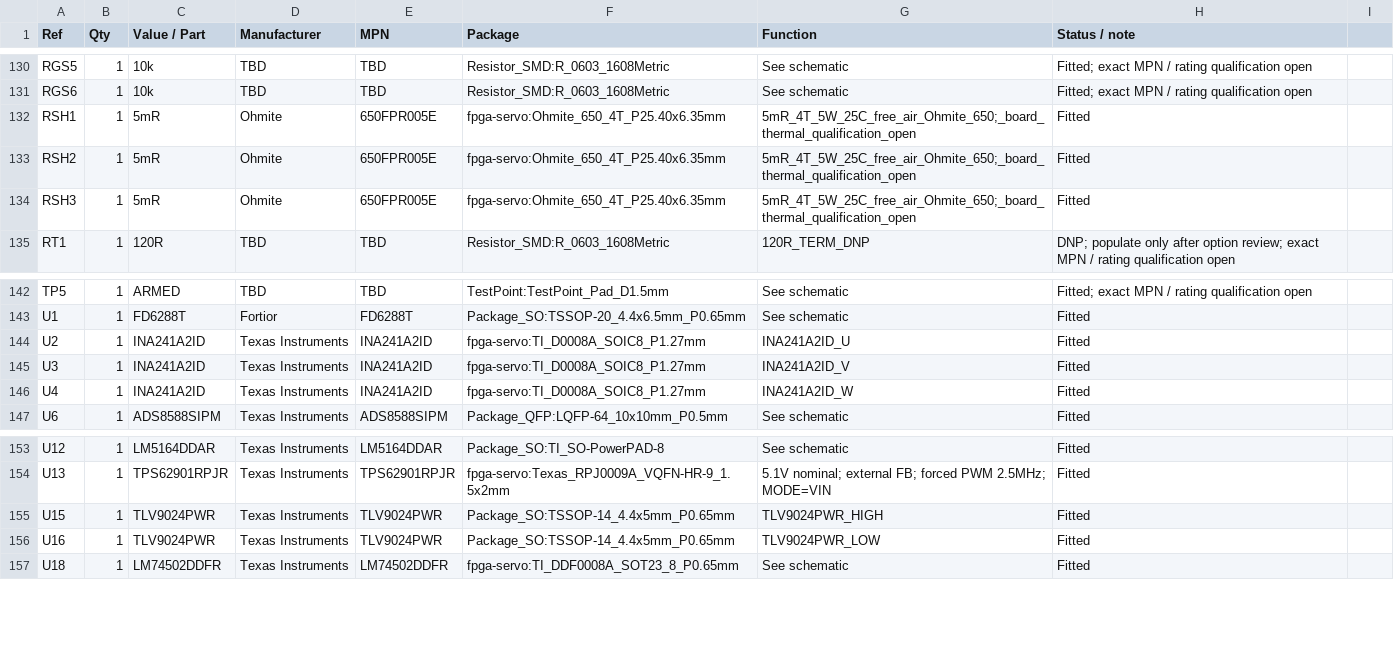
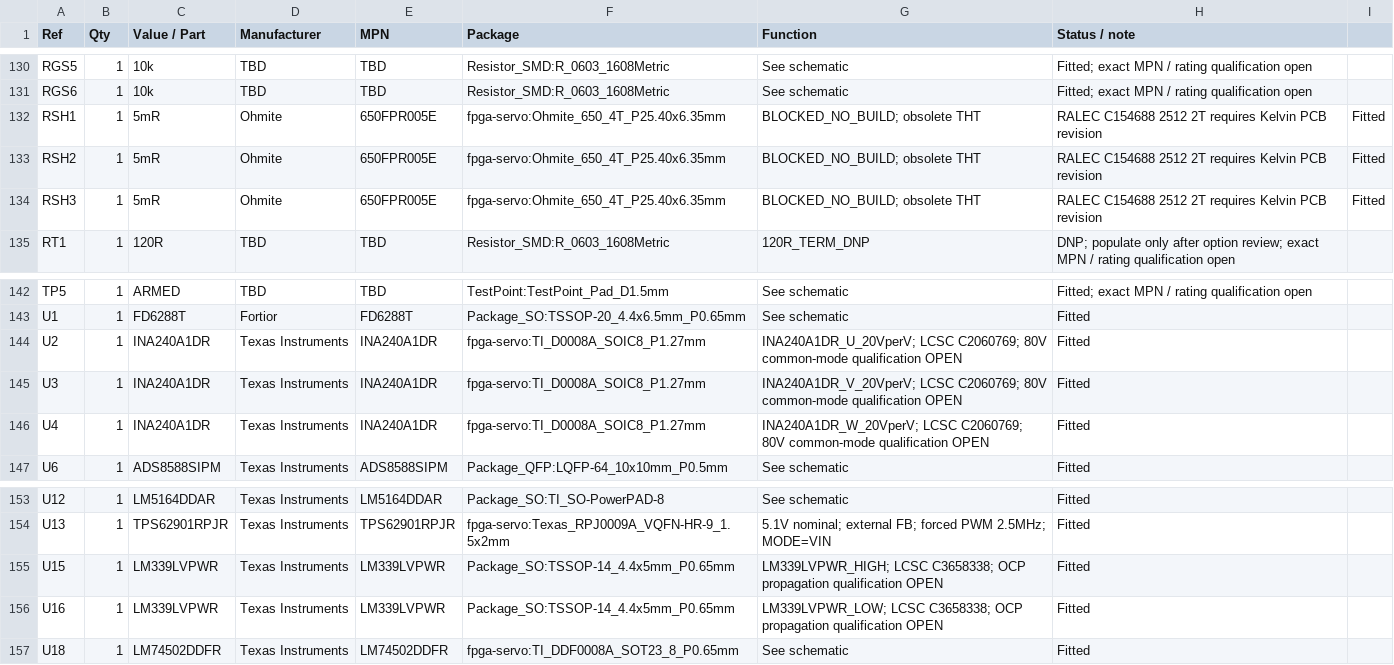
Before and after one commit to magic-alt/fpga-servo, a CSV file: hardware/bom.csv, drawn as a sheet; only a part is shown, gaps mark what is left out.

Commit message:
refactor(schematic): in-stock INA240A1 and open-drain LM339LV; block legacy shunt manufacturing

```diff
--- a/hardware/bom.csv
+++ b/hardware/bom.csv
@@ -131,5 +131,5 @@ RGS5,1,10k,TBD,TBD,Resistor_SMD:R_0603_1608Metric,See schematic,Fitted; exact MP
 RGS6,1,10k,TBD,TBD,Resistor_SMD:R_0603_1608Metric,See schematic,Fitted; exact MPN / rating qualification open
-RSH1,1,5mR,Ohmite,650FPR005E,fpga-servo:Ohmite_650_4T_P25.40x6.35mm,5mR_4T_5W_25C_free_air_Ohmite_650;_board_thermal_qualification_open,Fitted
-RSH2,1,5mR,Ohmite,650FPR005E,fpga-servo:Ohmite_650_4T_P25.40x6.35mm,5mR_4T_5W_25C_free_air_Ohmite_650;_board_thermal_qualification_open,Fitted
-RSH3,1,5mR,Ohmite,650FPR005E,fpga-servo:Ohmite_650_4T_P25.40x6.35mm,5mR_4T_5W_25C_free_air_Ohmite_650;_board_thermal_qualification_open,Fitted
+RSH1,1,5mR,Ohmite,650FPR005E,fpga-servo:Ohmite_650_4T_P25.40x6.35mm,BLOCKED_NO_BUILD; obsolete THT, RALEC C154688 2512 2T requires Kelvin PCB revision,Fitted
+RSH2,1,5mR,Ohmite,650FPR005E,fpga-servo:Ohmite_650_4T_P25.40x6.35mm,BLOCKED_NO_BUILD; obsolete THT, RALEC C154688 2512 2T requires Kelvin PCB revision,Fitted
+RSH3,1,5mR,Ohmite,650FPR005E,fpga-servo:Ohmite_650_4T_P25.40x6.35mm,BLOCKED_NO_BUILD; obsolete THT, RALEC C154688 2512 2T requires Kelvin PCB revision,Fitted
 RT1,1,120R,TBD,TBD,Resistor_SMD:R_0603_1608Metric,120R_TERM_DNP,DNP; populate only after option review; exact MPN / rating qualification open
@@ -143,5 +143,5 @@ TP5,1,ARMED,TBD,TBD,TestPoint:TestPoint_Pad_D1.5mm,See schematic,Fitted; exact M
 U1,1,FD6288T,Fortior,FD6288T,Package_SO:TSSOP-20_4.4x6.5mm_P0.65mm,See schematic,Fitted
-U2,1,INA241A2ID,Texas Instruments,INA241A2ID,fpga-servo:TI_D0008A_SOIC8_P1.27mm,INA241A2ID_U,Fitted
-U3,1,INA241A2ID,Texas Instruments,INA241A2ID,fpga-servo:TI_D0008A_SOIC8_P1.27mm,INA241A2ID_V,Fitted
-U4,1,INA241A2ID,Texas Instruments,INA241A2ID,fpga-servo:TI_D0008A_SOIC8_P1.27mm,INA241A2ID_W,Fitted
+U2,1,INA240A1DR,Texas Instruments,INA240A1DR,fpga-servo:TI_D0008A_SOIC8_P1.27mm,INA240A1DR_U_20VperV; LCSC C2060769; 80V common-mode qualification OPEN,Fitted
+U3,1,INA240A1DR,Texas Instruments,INA240A1DR,fpga-servo:TI_D0008A_SOIC8_P1.27mm,INA240A1DR_V_20VperV; LCSC C2060769; 80V common-mode qualification OPEN,Fitted
+U4,1,INA240A1DR,Texas Instruments,INA240A1DR,fpga-servo:TI_D0008A_SOIC8_P1.27mm,INA240A1DR_W_20VperV; LCSC C2060769; 80V common-mode qualification OPEN,Fitted
 U6,1,ADS8588SIPM,Texas Instruments,ADS8588SIPM,Package_QFP:LQFP-64_10x10mm_P0.5mm,See schematic,Fitted
@@ -154,4 +154,4 @@ U12,1,LM5164DDAR,Texas Instruments,LM5164DDAR,Package_SO:TI_SO-PowerPAD-8,See sc
 U13,1,TPS62901RPJR,Texas Instruments,TPS62901RPJR,fpga-servo:Texas_RPJ0009A_VQFN-HR-9_1.5x2mm,5.1V nominal; external FB; forced PWM 2.5MHz; MODE=VIN,Fitted
-U15,1,TLV9024PWR,Texas Instruments,TLV9024PWR,Package_SO:TSSOP-14_4.4x5mm_P0.65mm,TLV9024PWR_HIGH,Fitted
-U16,1,TLV9024PWR,Texas Instruments,TLV9024PWR,Package_SO:TSSOP-14_4.4x5mm_P0.65mm,TLV9024PWR_LOW,Fitted
+U15,1,LM339LVPWR,Texas Instruments,LM339LVPWR,Package_SO:TSSOP-14_4.4x5mm_P0.65mm,LM339LVPWR_HIGH; LCSC C3658338; OCP propagation qualification OPEN,Fitted
+U16,1,LM339LVPWR,Texas Instruments,LM339LVPWR,Package_SO:TSSOP-14_4.4x5mm_P0.65mm,LM339LVPWR_LOW; LCSC C3658338; OCP propagation qualification OPEN,Fitted
 U18,1,LM74502DDFR,Texas Instruments,LM74502DDFR,fpga-servo:TI_DDF0008A_SOT23_8_P0.65mm,See schematic,Fitted
```
Also changed, not shown: 8 other files.
